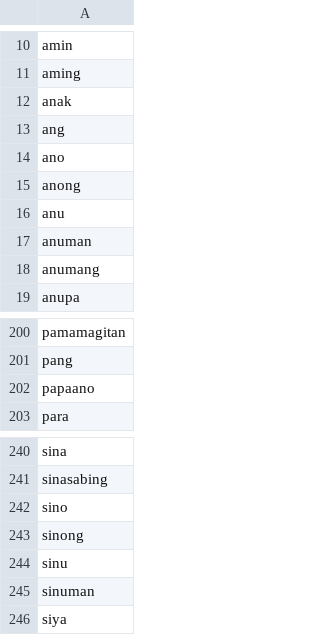
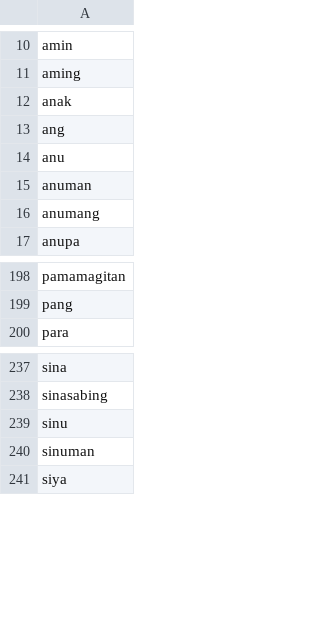
Before and after one commit to annacuadra/emojion_backend, a CSV file: datasets/stopwords_tl.csv, drawn as a sheet; only a part is shown, gaps mark what is left out.

```diff
--- a/datasets/stopwords_tl.csv
+++ b/datasets/stopwords_tl.csv
@@ -13,4 +13,2 @@ anak
 ang
-ano
-anong
 anu
@@ -201,3 +199,2 @@ pamamagitan
 pang
-papaano
 para
@@ -241,4 +238,2 @@ sina
 sinasabing
-sino
-sinong
 sinu
```
Also changed, not shown: datasets/stem_tl.csv, 9 other files.
